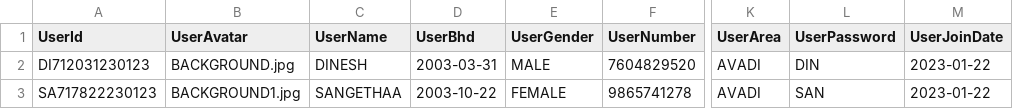
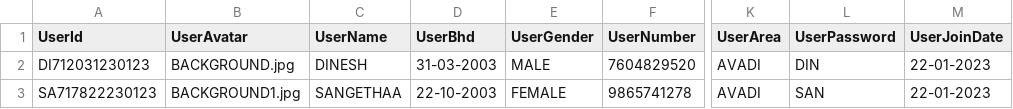
Before and after one commit to DINESH-SANKAR-SELVI/JAVA_WEB_PROJECT, a CSV file: main/webapp/dataOfTables/USERDETAILS.csv, drawn as a sheet; only a part is shown, gaps mark what is left out; the diff names each change by its address in the sheet, - before the commit and + after, or states it on an @@ line.

```diff
--- a/main/webapp/dataOfTables/USERDETAILS.csv
+++ b/main/webapp/dataOfTables/USERDETAILS.csv
-D2 (UserBhd): 2003-03-31
+D2 (UserBhd): 31-03-2003
-M2:M3 (UserJoinDate): 2023-01-22
+M2:M3 (UserJoinDate): 22-01-2023
-D3 (UserBhd): 2003-10-22
+D3 (UserBhd): 22-10-2003
```
Also changed, not shown: 9 other files.
